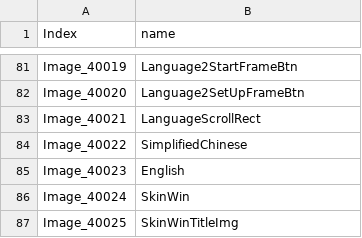
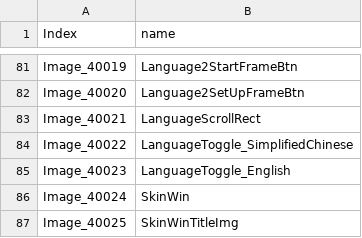
Before and after one commit to TianJingDa/Arithmetic, a CSV file: Assets/Resources/Image.csv, drawn as a sheet; only a part is shown, gaps mark what is left out; the diff covers the shown part only.

```diff
--- a/Assets/Resources/Image.csv
+++ b/Assets/Resources/Image.csv
@@ -83,4 +83,4 @@ Image_40020,Language2SetUpFrameBtn
 Image_40021,LanguageScrollRect
-Image_40022,SimplifiedChinese
-Image_40023,English
+Image_40022,LanguageToggle_SimplifiedChinese
+Image_40023,LanguageToggle_English
 Image_40024,SkinWin
```
Also changed, not shown: 28 added rows elsewhere in this file, 10 other files.
